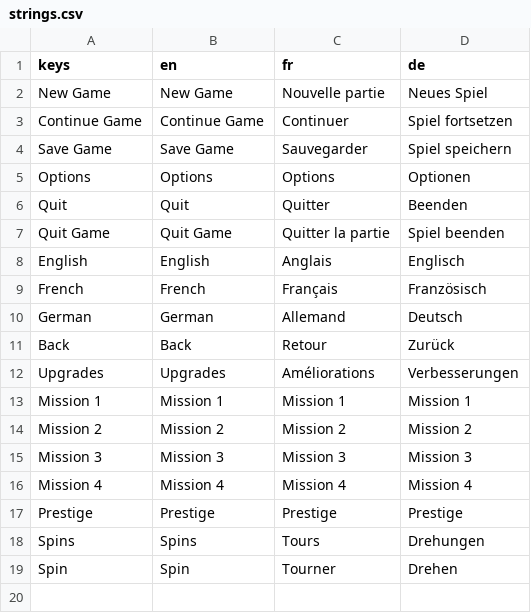
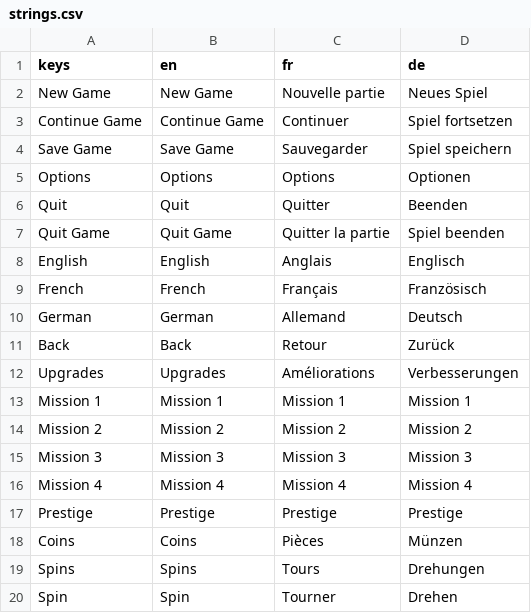
Before and after one commit to SorenKronborg/CasinoSlots, a CSV file: localization/strings.csv, drawn as a sheet; the diff names each change by its address in the sheet, - before the commit and + after, or states it on an @@ line.

```diff
--- a/localization/strings.csv
+++ b/localization/strings.csv
+row 18: Coins | Coins | Pièces | Münzen
```
Also changed, not shown: 15 other files.
